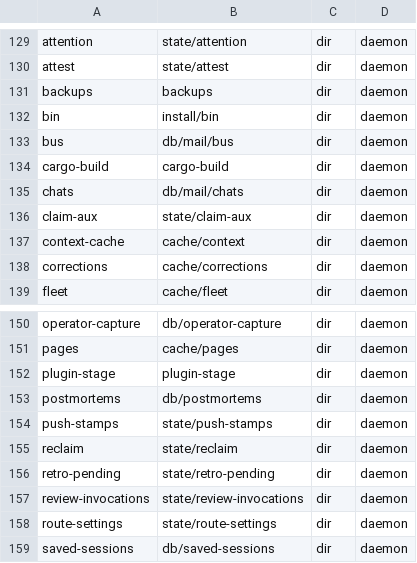
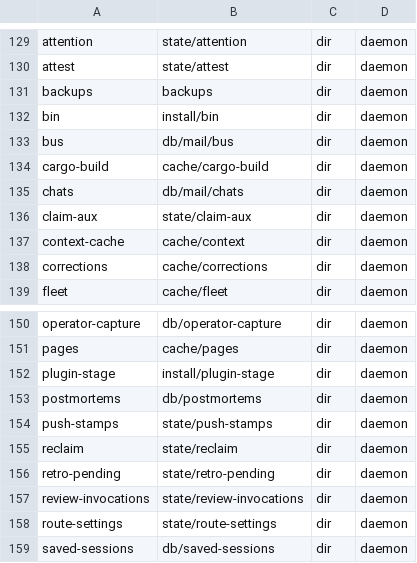
Before and after one commit to bllshttng/fno, a TSV file: crates/fno-agents/src/state-root-layout.tsv, drawn as a sheet; only a part is shown, gaps mark what is left out.

Commit message:
feat(state-root): migrate cargo and plugin stages (#4598)
* feat(state-root): drain cargo-build and plugin-stage

Task 1: The rows retarget and drain

* feat(state-root): place cargo builds under cache

Task 2: The cargo base resolves through the table; the sweep drains the legacy base

* feat(state-root): route cargo output into cache

Task 2: The cargo base resolves through the table; the sweep drains the legacy base

* feat(state-root): drain plugin stage into install

* refactor(state-root): isolate legacy stage drain

* fix(state-root): retain legacy stage for stale configs

* fix(state-root): preserve pre-flip process precision

* fix(config): keep parity fixture readers deterministic

* test(config): pin forwarded help probe

* test(state-root): harden migration parity probes

* fix(state-root): detect cutover by flip stamp

* fix(test): remove node id from fixture path

* fix(state-root): retain active drain roots in baseline

* fix(state-root): avoid resolver false positives in path lookups

* fix(smoke): avoid pytest selecting the native env door

* refactor(test): rename native env door module

* fix(plugin-install): use supported regex boundaries

* fix(test): write claude stub outside test process

* fix(test): refresh duplicated lead checkin state-root text

```diff
--- a/crates/fno-agents/src/state-root-layout.tsv
+++ b/crates/fno-agents/src/state-root-layout.tsv
@@ -133,3 +133,3 @@ bin	install/bin	dir	daemon
 bus	db/mail/bus	dir	daemon
-cargo-build	cargo-build	dir	daemon
+cargo-build	cache/cargo-build	dir	daemon
 chats	db/mail/chats	dir	daemon
@@ -151,3 +151,3 @@ operator-capture	db/operator-capture	dir	daemon
 pages	cache/pages	dir	daemon
-plugin-stage	plugin-stage	dir	daemon
+plugin-stage	install/plugin-stage	dir	daemon
 postmortems	db/postmortems	dir	daemon
```
Also changed, not shown: crates/fno/src/state-root-layout.tsv, docs/state-root-layout.tsv, 39 other files.
